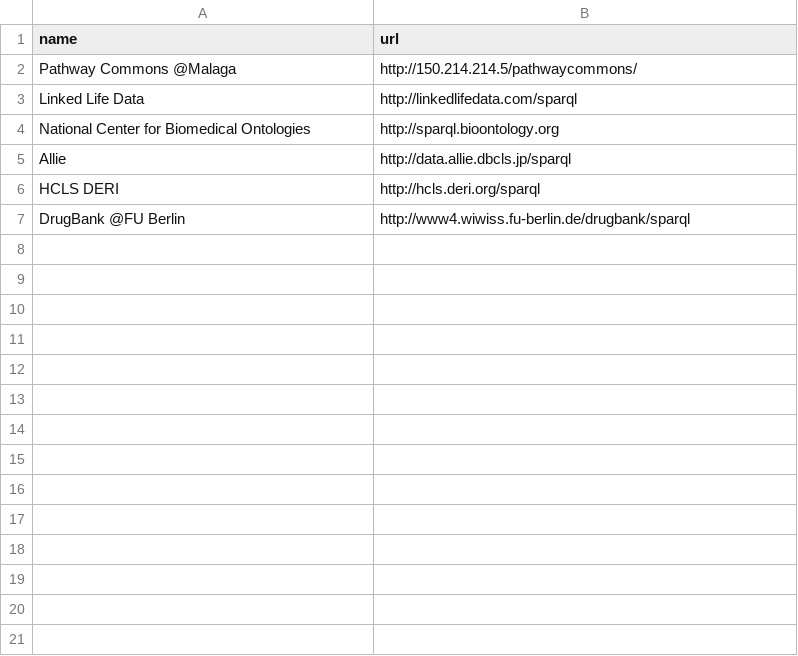
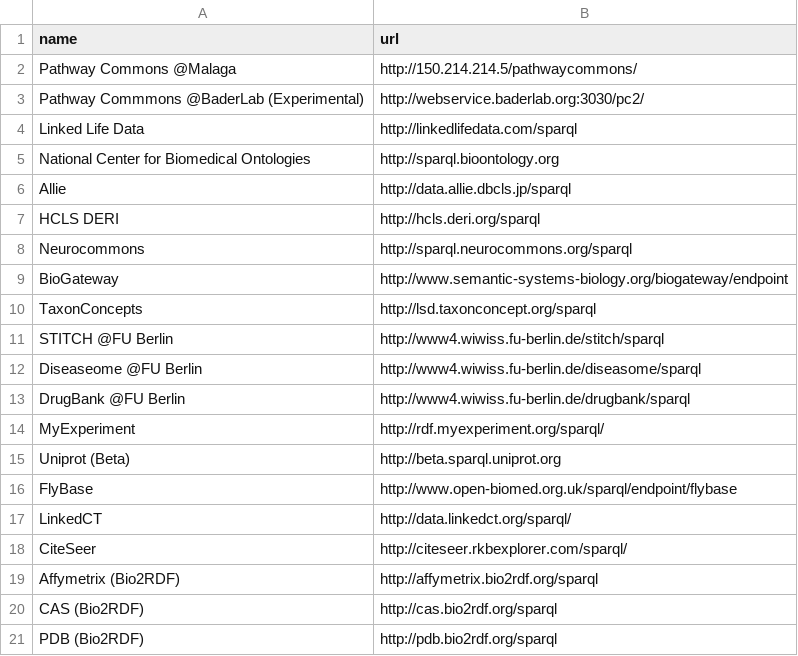
Before and after one commit to dbcls/umakadata, a CSV file: db/seeds_data/endpoints.csv, drawn as a sheet; only a part is shown; the diff covers the shown part only.

```diff
--- a/db/seeds_data/endpoints.csv
+++ b/db/seeds_data/endpoints.csv
@@ -2,2 +2,3 @@ name,url
 Pathway Commons @Malaga,http://150.214.214.5/pathwaycommons/
+Pathway Commmons @BaderLab (Experimental),http://webservice.baderlab.org:3030/pc2/
 Linked Life Data,http://linkedlifedata.com/sparql
@@ -6,2 +7,15 @@ Allie,http://data.allie.dbcls.jp/sparql
 HCLS DERI,http://hcls.deri.org/sparql
+Neurocommons,http://sparql.neurocommons.org/sparql
+BioGateway,http://www.semantic-systems-biology.org/biogateway/endpoint
+TaxonConcepts,http://lsd.taxonconcept.org/sparql
+STITCH @FU Berlin,http://www4.wiwiss.fu-berlin.de/stitch/sparql
+Diseaseome @FU Berlin,http://www4.wiwiss.fu-berlin.de/diseasome/sparql
 DrugBank @FU Berlin,http://www4.wiwiss.fu-berlin.de/drugbank/sparql
+MyExperiment,http://rdf.myexperiment.org/sparql/
+Uniprot (Beta),http://beta.sparql.uniprot.org
+FlyBase,http://www.open-biomed.org.uk/sparql/endpoint/flybase
+LinkedCT,http://data.linkedct.org/sparql/
+CiteSeer,http://citeseer.rkbexplorer.com/sparql/
+Affymetrix (Bio2RDF),http://affymetrix.bio2rdf.org/sparql
+CAS (Bio2RDF),http://cas.bio2rdf.org/sparql
+PDB (Bio2RDF),http://pdb.bio2rdf.org/sparql
```
Also changed, not shown: 20 added rows elsewhere in this file, 14 other files.
